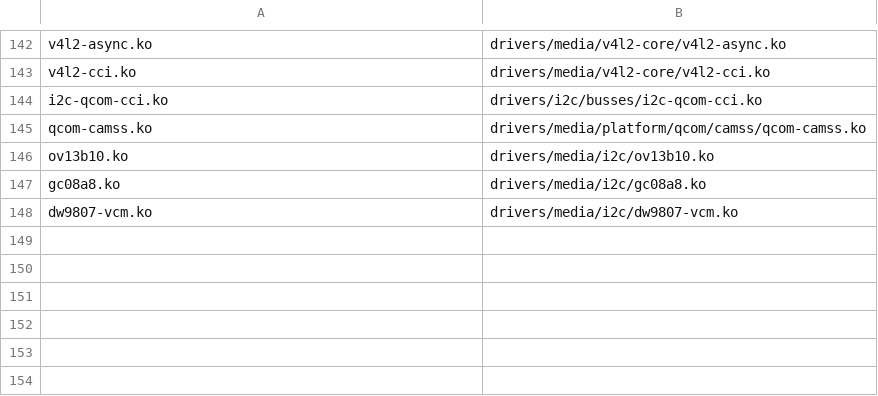
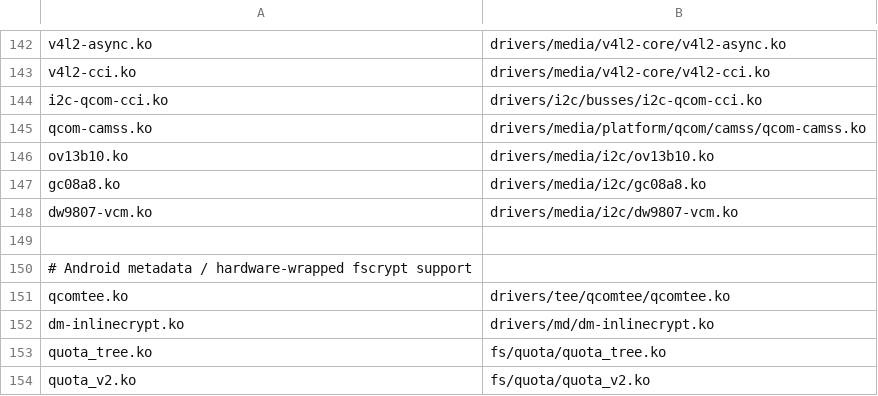
Before and after one commit to PickaxeHit/linux-zhiyu, a TSV file: initramfs-src/modules.tsv, drawn as a sheet; only a part is shown, gaps mark what is left out; the diff names each change by its address in the sheet, - before the commit and + after, or states it on an @@ line.

Commit message:
boot: support encrypted userdata root with static KeyMint clients
Probe plaintext userdata read-only, then recover the metadata key through
mainline QCOMTEE when needed. Validate F2FS checkpoints and quota before
mounting writable, use /linux as root, and retain the SD fallback.

Build static KeyMint, time and read-only RPMB clients from pinned upstream
dependencies and a checksum-verified official ARM64 OpenSSL static package.
Bundle no dynamic loader or shared libraries. Use the actual kernelrelease
for modules and packages, and update kernel-source to fd81f9253e3e for the
wrapped-key and ciphertext migration compatibility changes.

Validated userdata-root Android/Linux round trips and keyless GC with
fs-verity checks. Static clients also recovered the metadata key on-device;
the final static image has not yet been flashed.

```diff
--- a/initramfs-src/modules.tsv
+++ b/initramfs-src/modules.tsv
+row 149: (empty)
+row 150: # Android metadata / hardware-wrapped fscrypt support
+row 151: qcomtee.ko | drivers/tee/qcomtee/qcomtee.ko
+row 152: dm-inlinecrypt.ko | drivers/md/dm-inlinecrypt.ko
+row 153: quota_tree.ko | fs/quota/quota_tree.ko
+row 154: quota_v2.ko | fs/quota/quota_v2.ko
```
Also changed, not shown: 18 other files.
